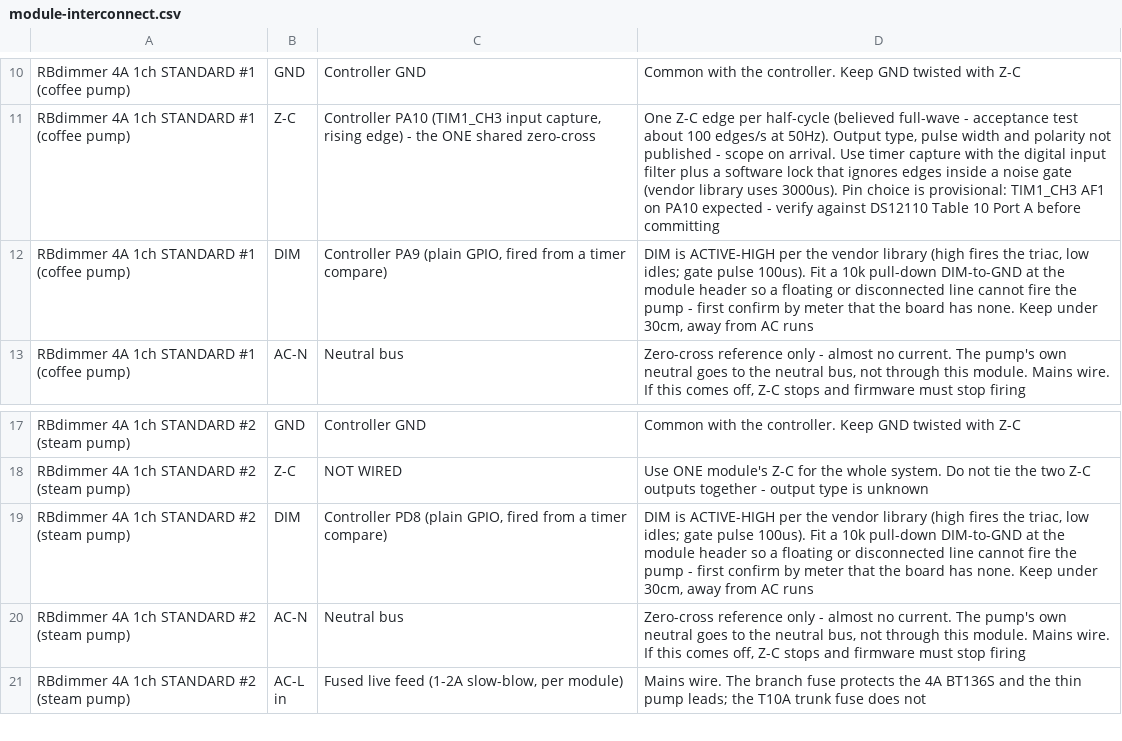
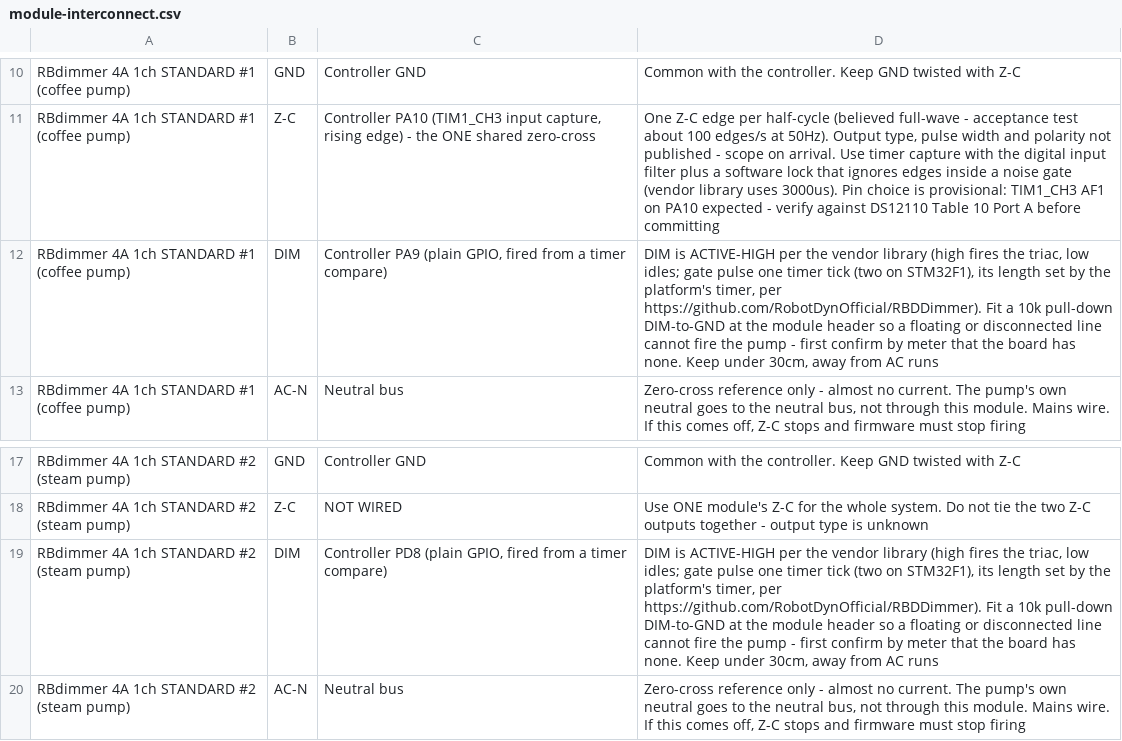
Before and after one commit to Resident-X/brew-state, a CSV file: docs/sunbeam-em7000/controller-design/module-interconnect.csv, drawn as a sheet; only a part is shown, gaps mark what is left out; the shorter side is filled out with more unchanged rows.

```diff
--- a/docs/sunbeam-em7000/controller-design/module-interconnect.csv
+++ b/docs/sunbeam-em7000/controller-design/module-interconnect.csv
@@ -11,3 +11,3 @@ RBdimmer 4A 1ch STANDARD #1 (coffee pump),GND,Controller GND,Common with the con
 RBdimmer 4A 1ch STANDARD #1 (coffee pump),Z-C,"Controller PA10 (TIM1_CH3 input capture, rising edge) - the ONE shared zero-cross","One Z-C edge per half-cycle (believed full-wave - acceptance test about 100 edges/s at 50Hz). Output type, pulse width and polarity not published - scope on arrival. Use timer capture with the digital input filter plus a software lock that ignores edges inside a noise gate (vendor library uses 3000us). Pin choice is provisional: TIM1_CH3 AF1 on PA10 expected - verify against DS12110 Table 10 Port A before committing"
-RBdimmer 4A 1ch STANDARD #1 (coffee pump),DIM,"Controller PA9 (plain GPIO, fired from a timer compare)","DIM is ACTIVE-HIGH per the vendor library (high fires the triac, low idles; gate pulse 100us). Fit a 10k pull-down DIM-to-GND at the module header so a floating or disconnected line cannot fire the pump - first confirm by meter that the board has none. Keep under 30cm, away from AC runs"
+RBdimmer 4A 1ch STANDARD #1 (coffee pump),DIM,"Controller PA9 (plain GPIO, fired from a timer compare)","DIM is ACTIVE-HIGH per the vendor library (high fires the triac, low idles; gate pulse one timer tick (two on STM32F1), its length set by the platform's timer, per https://github.com/RobotDynOfficial/RBDDimmer). Fit a 10k pull-down DIM-to-GND at the module header so a floating or disconnected line cannot fire the pump - first confirm by meter that the board has none. Keep under 30cm, away from AC runs"
 RBdimmer 4A 1ch STANDARD #1 (coffee pump),AC-N,Neutral bus,"Zero-cross reference only - almost no current. The pump's own neutral goes to the neutral bus, not through this module. Mains wire. If this comes off, Z-C stops and firmware must stop firing"
@@ -18,3 +18,3 @@ RBdimmer 4A 1ch STANDARD #2 (steam pump),GND,Controller GND,Common with the cont
 RBdimmer 4A 1ch STANDARD #2 (steam pump),Z-C,NOT WIRED,Use ONE module's Z-C for the whole system. Do not tie the two Z-C outputs together - output type is unknown
-RBdimmer 4A 1ch STANDARD #2 (steam pump),DIM,"Controller PD8 (plain GPIO, fired from a timer compare)","DIM is ACTIVE-HIGH per the vendor library (high fires the triac, low idles; gate pulse 100us). Fit a 10k pull-down DIM-to-GND at the module header so a floating or disconnected line cannot fire the pump - first confirm by meter that the board has none. Keep under 30cm, away from AC runs"
+RBdimmer 4A 1ch STANDARD #2 (steam pump),DIM,"Controller PD8 (plain GPIO, fired from a timer compare)","DIM is ACTIVE-HIGH per the vendor library (high fires the triac, low idles; gate pulse one timer tick (two on STM32F1), its length set by the platform's timer, per https://github.com/RobotDynOfficial/RBDDimmer). Fit a 10k pull-down DIM-to-GND at the module header so a floating or disconnected line cannot fire the pump - first confirm by meter that the board has none. Keep under 30cm, away from AC runs"
 RBdimmer 4A 1ch STANDARD #2 (steam pump),AC-N,Neutral bus,"Zero-cross reference only - almost no current. The pump's own neutral goes to the neutral bus, not through this module. Mains wire. If this comes off, Z-C stops and firmware must stop firing"
```
Also changed, not shown: docs/sunbeam-em7000/controller-design/control-board-electrical-requirements.csv, docs/sunbeam-em7000/controller-design/control-system-bom.csv, 7 other files.
